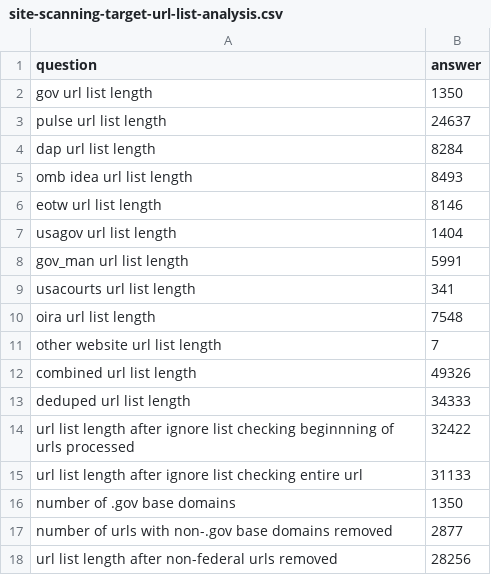
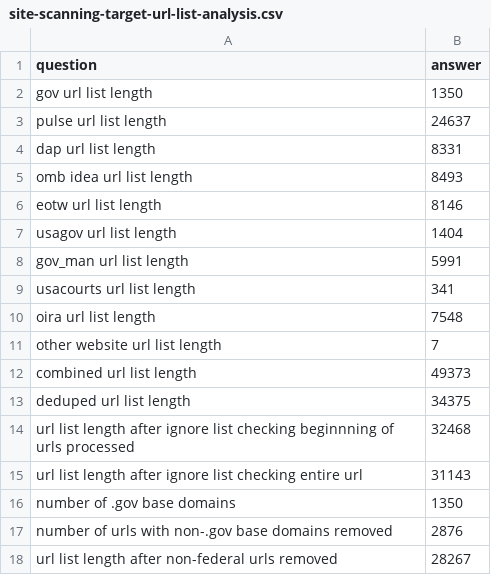
Before and after one commit to GSA/federal-website-index, a CSV file: data/site-scanning-target-url-list-analysis.csv, drawn as a sheet.

```diff
--- a/data/site-scanning-target-url-list-analysis.csv
+++ b/data/site-scanning-target-url-list-analysis.csv
@@ -3,3 +3,3 @@ gov url list length,1350
 pulse url list length,24637
-dap url list length,8284
+dap url list length,8331
 omb idea url list length,8493
@@ -11,8 +11,8 @@ oira url list length,7548
 other website url list length,7
-combined url list length,49326
-deduped url list length,34333
-url list length after ignore list checking beginnning of urls processed,32422
-url list length after ignore list checking entire url,31133
+combined url list length,49373
+deduped url list length,34375
+url list length after ignore list checking beginnning of urls processed,32468
+url list length after ignore list checking entire url,31143
 number of .gov base domains,1350
-number of urls with non-.gov base domains removed,2877
-url list length after non-federal urls removed,28256
+number of urls with non-.gov base domains removed,2876
+url list length after non-federal urls removed,28267
```
Also changed, not shown: 11 other files.
